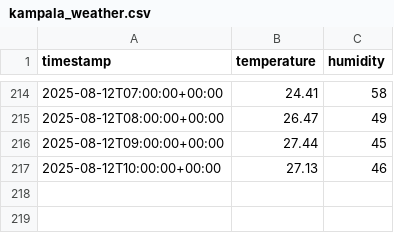
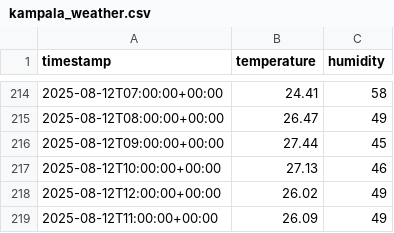
Before and after one commit to FrancisTembo/cuddly-broccoli, a CSV file: weather_data/kampala_weather.csv, drawn as a sheet; only a part is shown, gaps mark what is left out; the diff names each change by its address in the sheet, - before the commit and + after, or states it on an @@ line.

```diff
--- a/weather_data/kampala_weather.csv
+++ b/weather_data/kampala_weather.csv
+row 218: 2025-08-12T12:00:00+00:00 | 26.02 | 49
+row 219: 2025-08-12T11:00:00+00:00 | 26.09 | 49
```
Also changed, not shown: weather_data/cape_town_weather.csv, weather_data/kigali_weather.csv.
